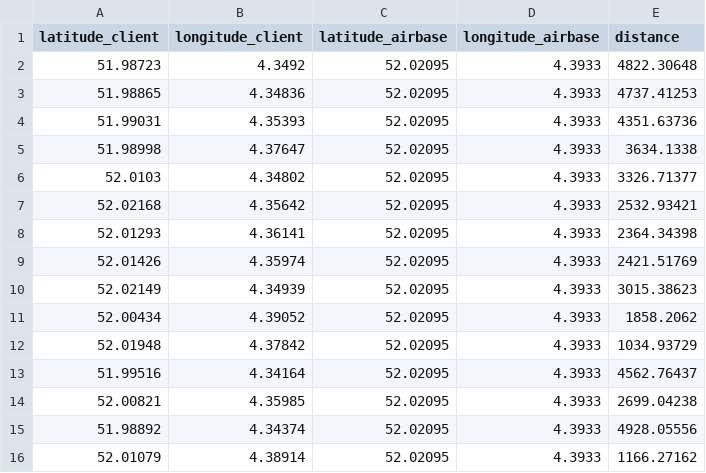
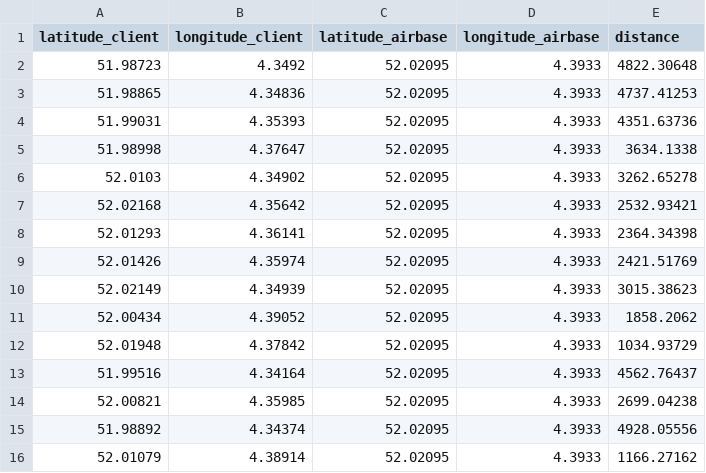
Before and after one commit to VladGavra98/VRPD_Optimisation, a CSV file: client_airbase_distances_complex.csv, drawn as a sheet.

```diff
--- a/client_airbase_distances_complex.csv
+++ b/client_airbase_distances_complex.csv
@@ -5,3 +5,3 @@ latitude_client,longitude_client,latitude_airbase,longitude_airbase,distance
 51.98998,4.37647,52.02095,4.3933,3634.1338
-52.0103,4.34802,52.02095,4.3933,3326.71377
+52.0103,4.34902,52.02095,4.3933,3262.65278
 52.02168,4.35642,52.02095,4.3933,2532.93421
```
Also changed, not shown: client_1_client_2_distances_complex.csv, pizzerias_clients_complex.csv, 3 other files.
